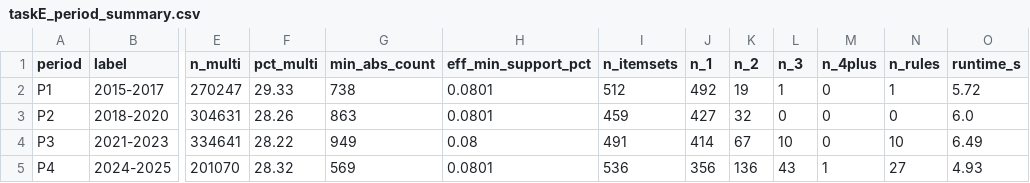
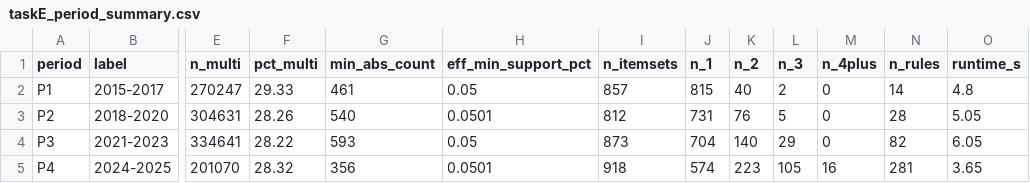
Before and after one commit to jandhiesto/DataMining_Kelompok11, a CSV file: output/role3/taskE_period_summary.csv, drawn as a sheet; only a part is shown, gaps mark what is left out; the diff names each change by its address in the sheet, - before the commit and + after, or states it on an @@ line.

```diff
--- a/output/role3/taskE_period_summary.csv
+++ b/output/role3/taskE_period_summary.csv
-G2 (min_abs_count): 738
+G2 (min_abs_count): 461
-H2 (eff_min_support_pct): 0.0801
+H2 (eff_min_support_pct): 0.05
-I2 (n_itemsets): 512
+I2 (n_itemsets): 857
-J2 (n_1): 492
+J2 (n_1): 815
-K2 (n_2): 19
+K2 (n_2): 40
-L2 (n_3): 1
+L2 (n_3): 2
-N2 (n_rules): 1
+N2 (n_rules): 14
-O2 (runtime_s): 5.72
+O2 (runtime_s): 4.8
-G3 (min_abs_count): 863
+G3 (min_abs_count): 540
-H3 (eff_min_support_pct): 0.0801
+H3 (eff_min_support_pct): 0.0501
-I3 (n_itemsets): 459
+I3 (n_itemsets): 812
-J3 (n_1): 427
+J3 (n_1): 731
-K3 (n_2): 32
+K3 (n_2): 76
-L3 (n_3): 0
+L3 (n_3): 5
-N3 (n_rules): 0
+N3 (n_rules): 28
-O3 (runtime_s): 6.0
+O3 (runtime_s): 5.05
-G4 (min_abs_count): 949
+G4 (min_abs_count): 593
-H4 (eff_min_support_pct): 0.08
+H4 (eff_min_support_pct): 0.05
-I4 (n_itemsets): 491
+I4 (n_itemsets): 873
-J4 (n_1): 414
+J4 (n_1): 704
-K4 (n_2): 67
+K4 (n_2): 140
-L4 (n_3): 10
+L4 (n_3): 29
-N4 (n_rules): 10
+N4 (n_rules): 82
-O4 (runtime_s): 6.49
+O4 (runtime_s): 6.05
-G5 (min_abs_count): 569
+G5 (min_abs_count): 356
-H5 (eff_min_support_pct): 0.0801
+H5 (eff_min_support_pct): 0.0501
-I5 (n_itemsets): 536
+I5 (n_itemsets): 918
-J5 (n_1): 356
+J5 (n_1): 574
-K5 (n_2): 136
+K5 (n_2): 223
-L5 (n_3): 43
+L5 (n_3): 105
-M5 (n_4plus): 1
+M5 (n_4plus): 16
-N5 (n_rules): 27
+N5 (n_rules): 281
-O5 (runtime_s): 4.93
+O5 (runtime_s): 3.65
```
Also changed, not shown: output/role3/taskE_rules_p1_2015_2017.csv, output/role3/taskE_shifting_trends.csv, 31 other files.
